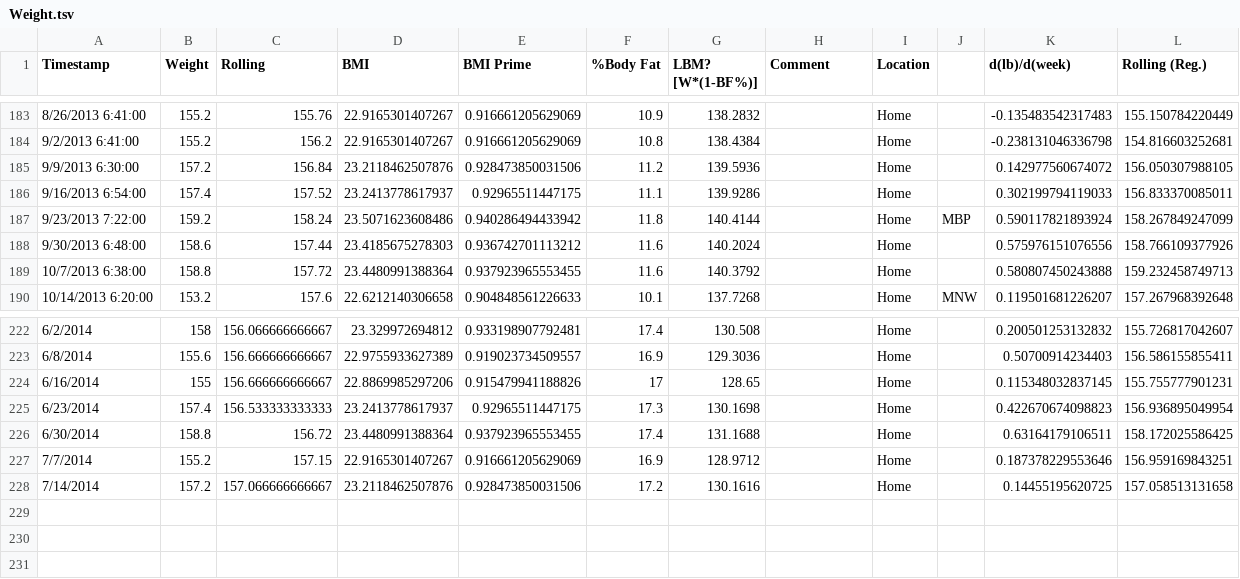
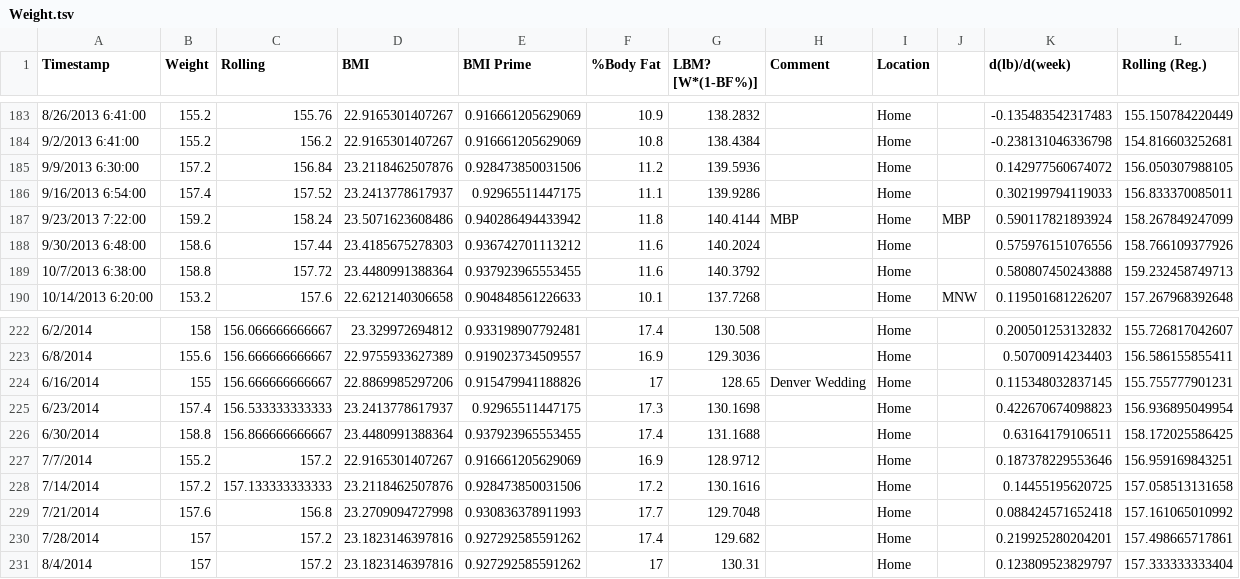
Before and after one commit to monkeynova/health-stats, a TSV file: GoogleDocs/Weight.tsv, drawn as a sheet; only a part is shown, gaps mark what is left out.

```diff
--- a/GoogleDocs/Weight.tsv
+++ b/GoogleDocs/Weight.tsv
@@ -186,3 +186,3 @@ Timestamp	Weight	Rolling	BMI	BMI Prime	%Body Fat	LBM? [W*(1-BF%)]	Comment	Locati
 9/16/2013 6:54:00	157.4	157.52	23.2413778617937	0.92965511447175	11.1	139.9286		Home		0.302199794119033	156.833370085011
-9/23/2013 7:22:00	159.2	158.24	23.5071623608486	0.940286494433942	11.8	140.4144		Home	MBP	0.590117821893924	158.267849247099
+9/23/2013 7:22:00	159.2	158.24	23.5071623608486	0.940286494433942	11.8	140.4144	MBP	Home	MBP	0.590117821893924	158.267849247099
 9/30/2013 6:48:00	158.6	157.44	23.4185675278303	0.936742701113212	11.6	140.2024		Home		0.575976151076556	158.766109377926
@@ -223,6 +223,9 @@ Timestamp	Weight	Rolling	BMI	BMI Prime	%Body Fat	LBM? [W*(1-BF%)]	Comment	Locati
 6/8/2014	155.6	156.666666666667	22.9755933627389	0.919023734509557	16.9	129.3036		Home		0.50700914234403	156.586155855411
-6/16/2014	155	156.666666666667	22.8869985297206	0.915479941188826	17	128.65		Home		0.115348032837145	155.755777901231
+6/16/2014	155	156.666666666667	22.8869985297206	0.915479941188826	17	128.65	Denver Wedding	Home		0.115348032837145	155.755777901231
 6/23/2014	157.4	156.533333333333	23.2413778617937	0.92965511447175	17.3	130.1698		Home		0.422670674098823	156.936895049954
-6/30/2014	158.8	156.72	23.4480991388364	0.937923965553455	17.4	131.1688		Home		0.63164179106511	158.172025586425
-7/7/2014	155.2	157.15	22.9165301407267	0.916661205629069	16.9	128.9712		Home		0.187378229553646	156.959169843251
-7/14/2014	157.2	157.066666666667	23.2118462507876	0.928473850031506	17.2	130.1616		Home		0.14455195620725	157.058513131658
+6/30/2014	158.8	156.866666666667	23.4480991388364	0.937923965553455	17.4	131.1688		Home		0.63164179106511	158.172025586425
+7/7/2014	155.2	157.2	22.9165301407267	0.916661205629069	16.9	128.9712		Home		0.187378229553646	156.959169843251
+7/14/2014	157.2	157.133333333333	23.2118462507876	0.928473850031506	17.2	130.1616		Home		0.14455195620725	157.058513131658
+7/21/2014	157.6	156.8	23.2709094727998	0.930836378911993	17.7	129.7048		Home		0.088424571652418	157.161065010992
+7/28/2014	157	157.2	23.1823146397816	0.927292585591262	17.4	129.682		Home		0.219925280204201	157.498665717861
+8/4/2014	157	157.2	23.1823146397816	0.927292585591262	17	130.31		Home		0.123809523829797	157.333333333404
```
Also changed, not shown: GoogleDocs/Measurements.tsv, 8 other files.
